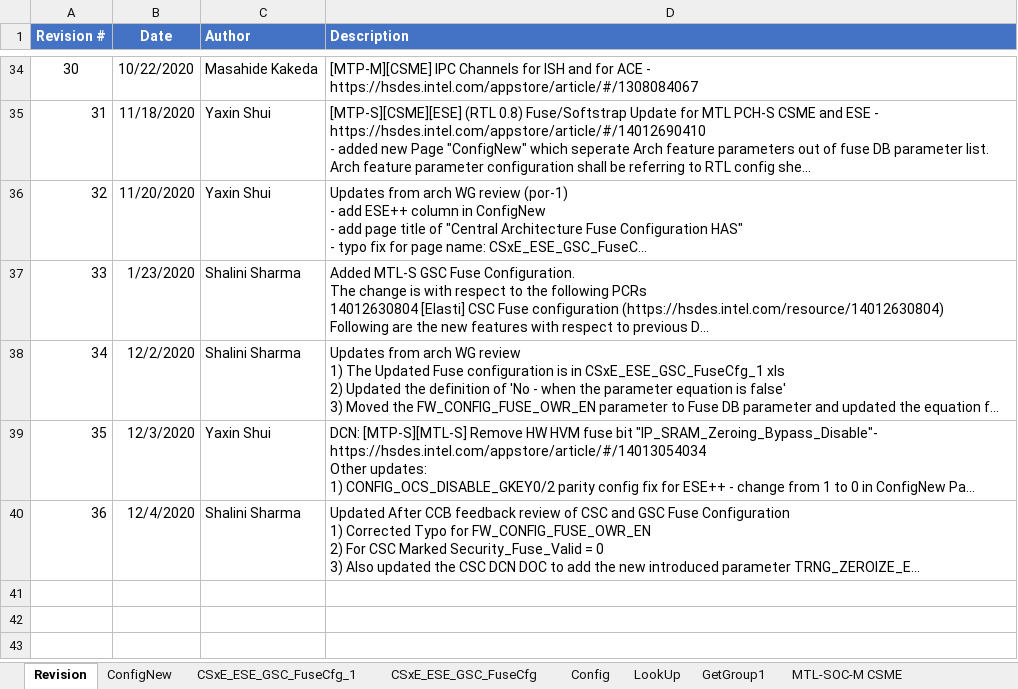
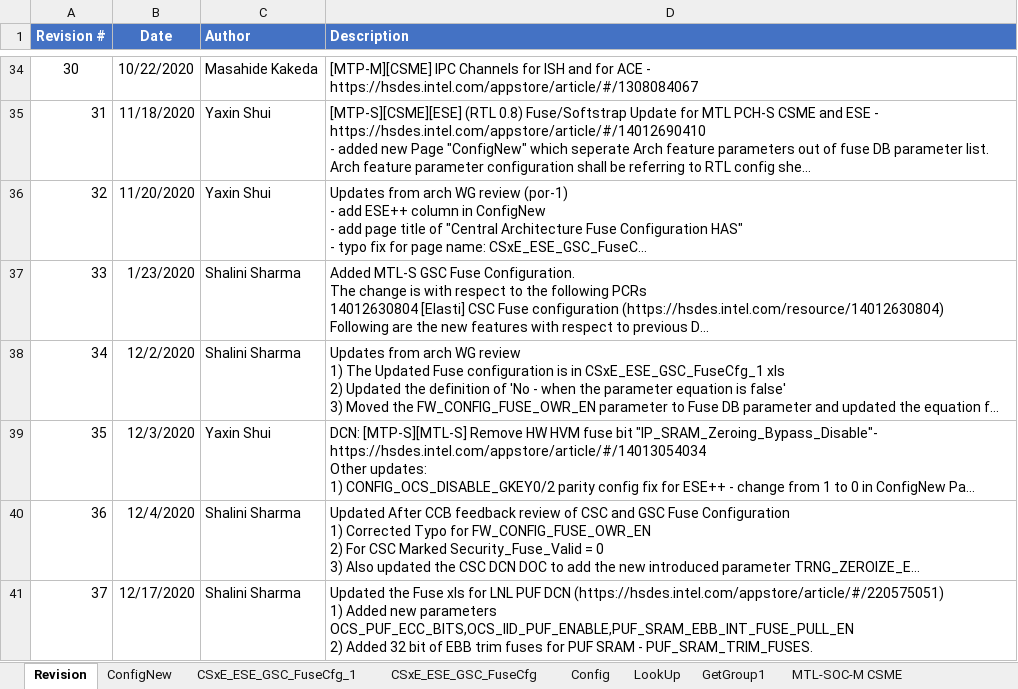
Before and after one commit to jasonx-tsao/exp_vtb, an Excel workbook: ArchSpecs/Working/Fuse and Straps Configuration.xlsm, sheet Revision, drawn as a sheet; only a part is shown, gaps mark what is left out; long unchanged cells end in …; values as stored, in another font and other column widths than the file's, no borders; ↵ is a line break in a cell; the diff names each change by its address in the sheet, - before the commit and + after, or states it on an @@ line.

Commit message:
updated LNL fuse configuration with new IID PUF fuses.
[git-p4: depot-paths = "//depot/projects/coe/CSME/": change = 795207]

```diff
--- a/ArchSpecs/Working/Fuse and Straps Configuration.xlsm (sheet Revision)
+++ b/ArchSpecs/Working/Fuse and Straps Configuration.xlsm (sheet Revision)
+row 41: 37 | 12/17/2020 | Shalini Sharma | Updated the Fuse xls for LNL PUF DCN (https://hsdes.intel.com/appstore/article/#/220575051) ↵ 1) Added new parameters OCS_PUF_ECC_BITS,OCS_IID_PUF_ENABLE,PUF_SRAM_EBB_INT_FUSE_PULL_EN ↵ 2) Added 32 bit of EBB trim fuses for PUF SRAM - PUF_SRAM_TRIM_FUSES.
```
Also changed, not shown: sheet ConfigNew, sheet CSxE_ESE_GSC_FuseCfg_1, charts or pictures.
